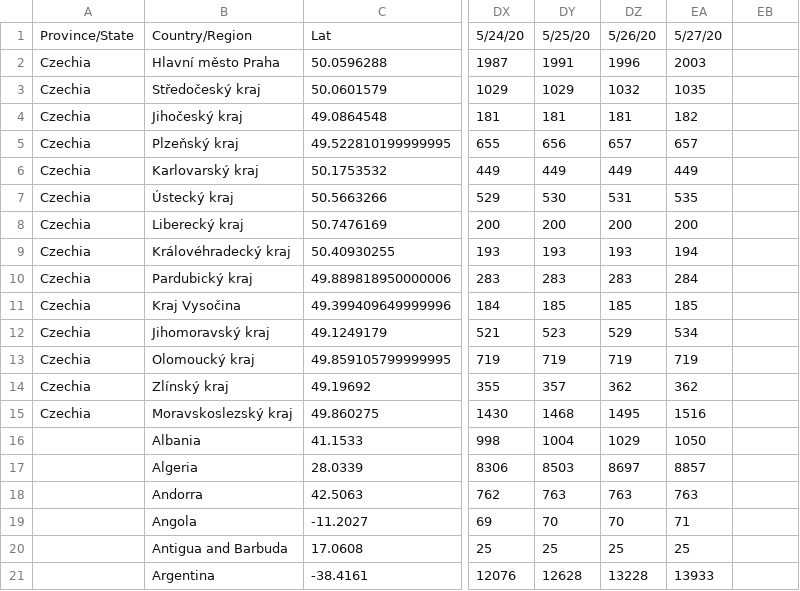
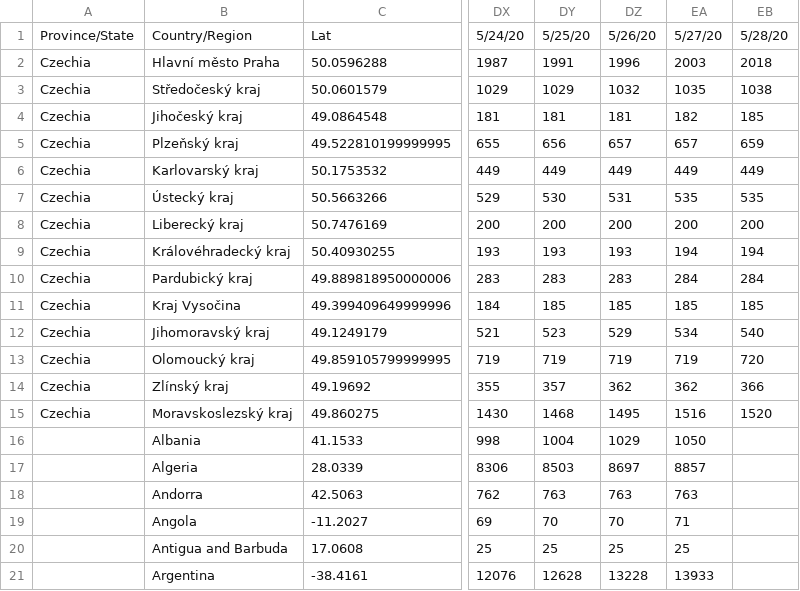
Before and after one commit to martin-majlis/covid-19, a CSV file: data/derived/covidtrends/time_series_covid19_confirmed_by_nut3_combined.csv, drawn as a sheet; only a part is shown, gaps mark what is left out; the diff names each change by its address in the sheet, - before the commit and + after, or states it on an @@ line.

Commit message:
Automatic data update - download - 2020-05-29 02:00:01+00:00

```diff
--- a/data/derived/covidtrends/time_series_covid19_confirmed_by_nut3_combined.csv
+++ b/data/derived/covidtrends/time_series_covid19_confirmed_by_nut3_combined.csv
-EB1: (empty)
+EB1: 5/28/20
-EB2: (empty)
+EB2: 2018
-EB3: (empty)
+EB3: 1038
-EB4: (empty)
+EB4: 185
-EB5: (empty)
+EB5: 659
-EB6: (empty)
+EB6: 449
-EB7: (empty)
+EB7: 535
-EB8: (empty)
+EB8: 200
-EB9: (empty)
+EB9: 194
-EB10: (empty)
+EB10: 284
-EB11: (empty)
+EB11: 185
-EB12: (empty)
+EB12: 540
-EB13: (empty)
+EB13: 720
-EB14: (empty)
+EB14: 366
-EB15: (empty)
+EB15: 1520
```
Also changed, not shown: data/derived/covidtrends/time_series_covid19_confirmed_by_age_combined.csv, data/derived/covidtrends/time_series_covid19_confirmed_by_nut3_just_czechia.csv, 13 other files.
